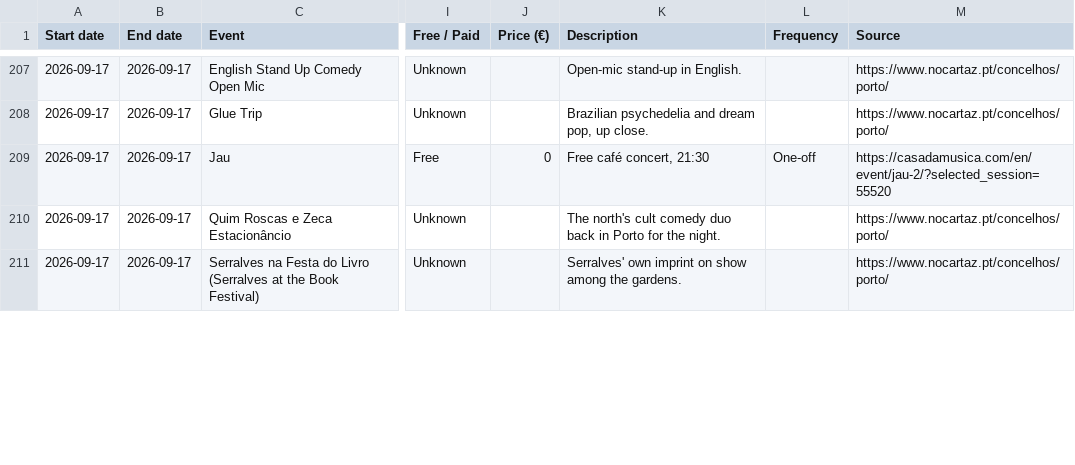
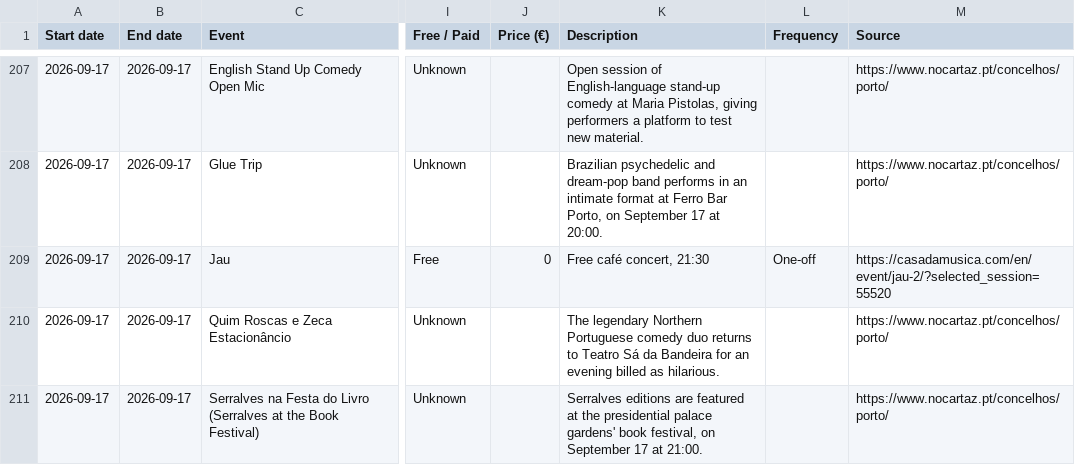
Before and after one commit to robtheriver72/borasetubal, a CSV file: events.csv, drawn as a sheet; only a part is shown, gaps mark what is left out; the diff covers the shown part only; the diff names each change by its address in the sheet, - before the commit and + after, or states it on an @@ line.

```diff
--- a/events.csv
+++ b/events.csv
-K207 (Description): Open-mic stand-up in English.
+K207 (Description): Open session of English-language stand-up comedy at Maria Pistolas, giving performers a platform to test new material.
-K208 (Description): Brazilian psychedelia and dream pop, up close.
+K208 (Description): Brazilian psychedelic and dream-pop band performs in an intimate format at Ferro Bar Porto, on September 17 at 20:00.
-K210 (Description): The north's cult comedy duo back in Porto for the night.
+K210 (Description): The legendary Northern Portuguese comedy duo returns to Teatro Sá da Bandeira for an evening billed as hilarious.
-K211 (Description): Serralves' own imprint on show among the gardens.
+K211 (Description): Serralves editions are featured at the presidential palace gardens' book festival, on September 17 at 21:00.
```
Also changed, not shown: 47 edited cells elsewhere in this file, 1 other file.
